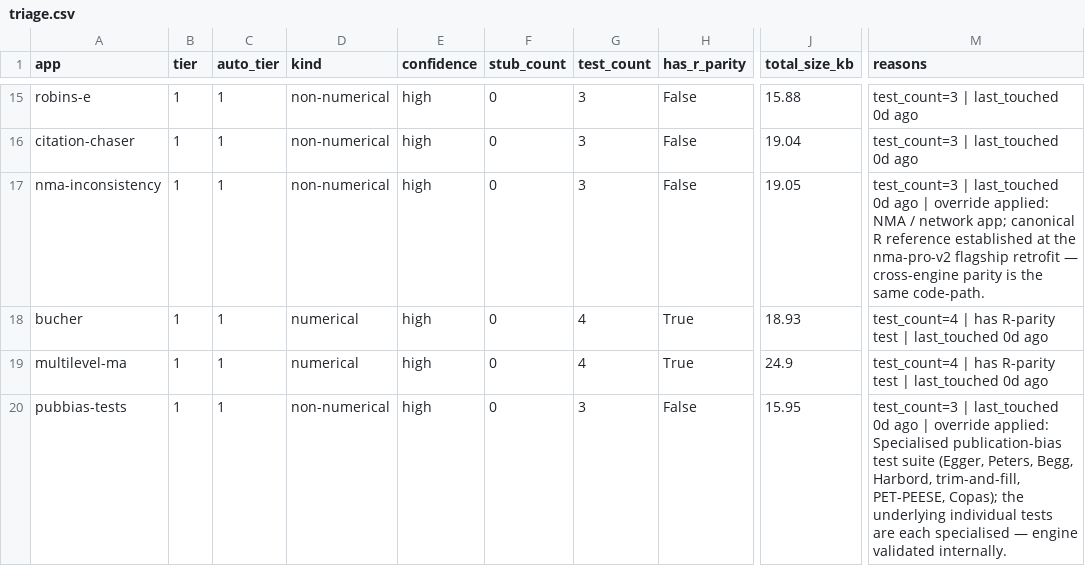
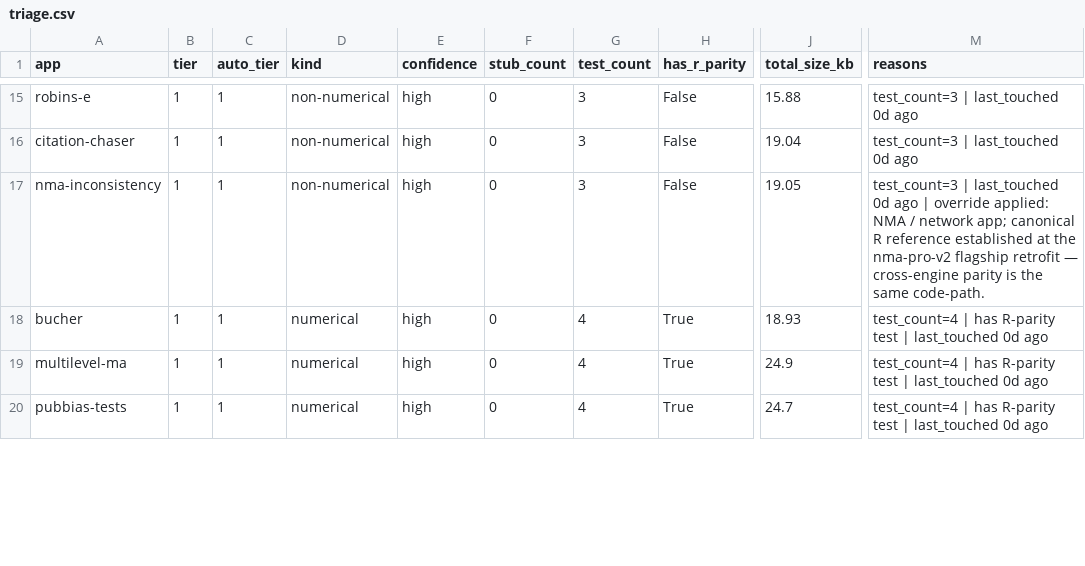
Before and after one commit to mahmood726-cyber/allmeta, a CSV file: triage.csv, drawn as a sheet; only a part is shown, gaps mark what is left out; the diff covers the shown part only; the diff names each change by its address in the sheet, - before the commit and + after, or states it on an @@ line.

```diff
--- a/triage.csv
+++ b/triage.csv
-D20 (kind): non-numerical
+D20 (kind): numerical
-G20 (test_count): 3
+G20 (test_count): 4
-H20 (has_r_parity): False
+H20 (has_r_parity): True
-J20 (total_size_kb): 15.95
+J20 (total_size_kb): 24.7
-M20 (reasons): test_count=3 | last_touched 0d ago | override applied: Specialised publication-bias test suite (Egger, Peters, Begg, Harbord, trim-and-fill, PET-PEESE, Copas); the underlying individual tests are each specialised — engine validated internally.
+M20 (reasons): test_count=4 | has R-parity test | last_touched 0d ago
```
Also changed, not shown: 15 edited cells elsewhere in this file, runtime-health.csv, 7 other files.
